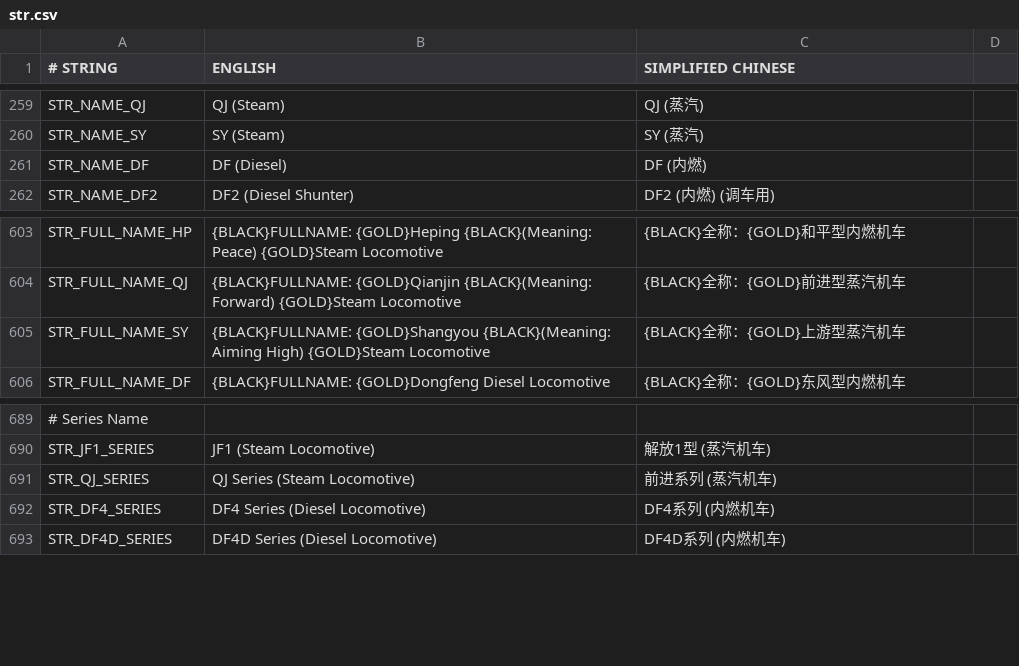
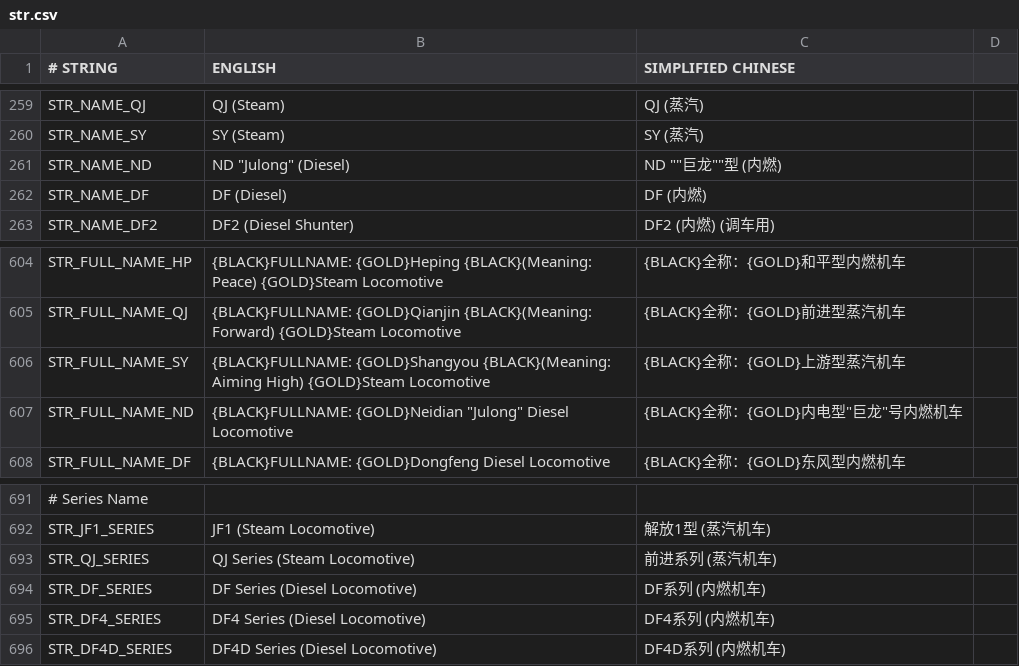
Before and after one commit to Babel-TTT/China-Set-Trains, a CSV file: docs/str.csv, drawn as a sheet; only a part is shown, gaps mark what is left out; the diff names each change by its address in the sheet, - before the commit and + after, or states it on an @@ line.

```diff
--- a/docs/str.csv
+++ b/docs/str.csv
+row 261: STR_NAME_ND | ND "Julong" (Diesel) | ND ""巨龙""型 (内燃)
+row 607: STR_FULL_NAME_ND | {BLACK}FULLNAME: {GOLD}Neidian "Julong" Diesel Locomotive | {BLACK}全称：{GOLD}内电型"巨龙"号内燃机车
+row 694: STR_DF_SERIES | DF Series (Diesel Locomotive) | DF系列 (内燃机车)
```
Also changed, not shown: 11 other files.
